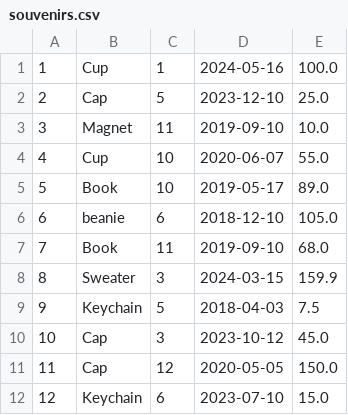
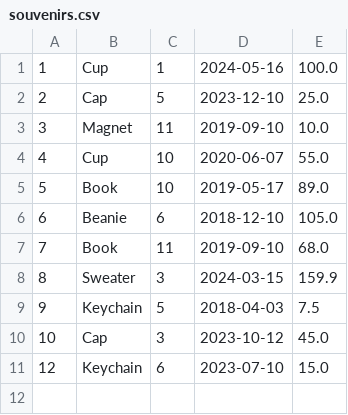
Before and after one commit to Born2Flex/GFL_KR, a CSV file: souvenirs.csv, drawn as a sheet.

Commit message:
added functional to see all producers/souvenirs

```diff
--- a/souvenirs.csv
+++ b/souvenirs.csv
@@ -5,3 +5,3 @@
 5,Book,10,2019-05-17,89.0
-6,beanie,6,2018-12-10,105.0
+6,Beanie,6,2018-12-10,105.0
 7,Book,11,2019-09-10,68.0
@@ -10,3 +10,2 @@
 10,Cap,3,2023-10-12,45.0
-11,Cap,12,2020-05-05,150.0
 12,Keychain,6,2023-07-10,15.0
```
Also changed, not shown: 11 other files.
